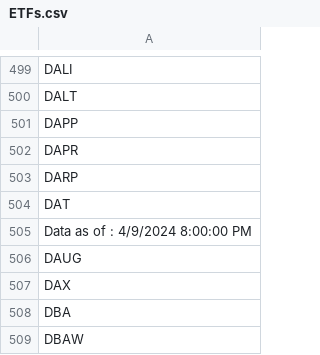
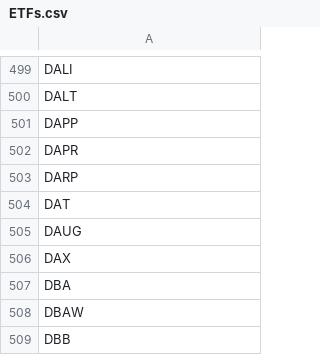
Before and after one commit to yeshengyi/Stocks, a CSV file: ETFs.csv, drawn as a sheet; only a part is shown, gaps mark what is left out; the shorter side is filled out with more unchanged rows.

Commit message:
Update ETFs.csv

```diff
--- a/ETFs.csv
+++ b/ETFs.csv
@@ -504,3 +504,2 @@ DARP
 DAT
-Data as of : 4/9/2024 8:00:00 PM
 DAUG
```
